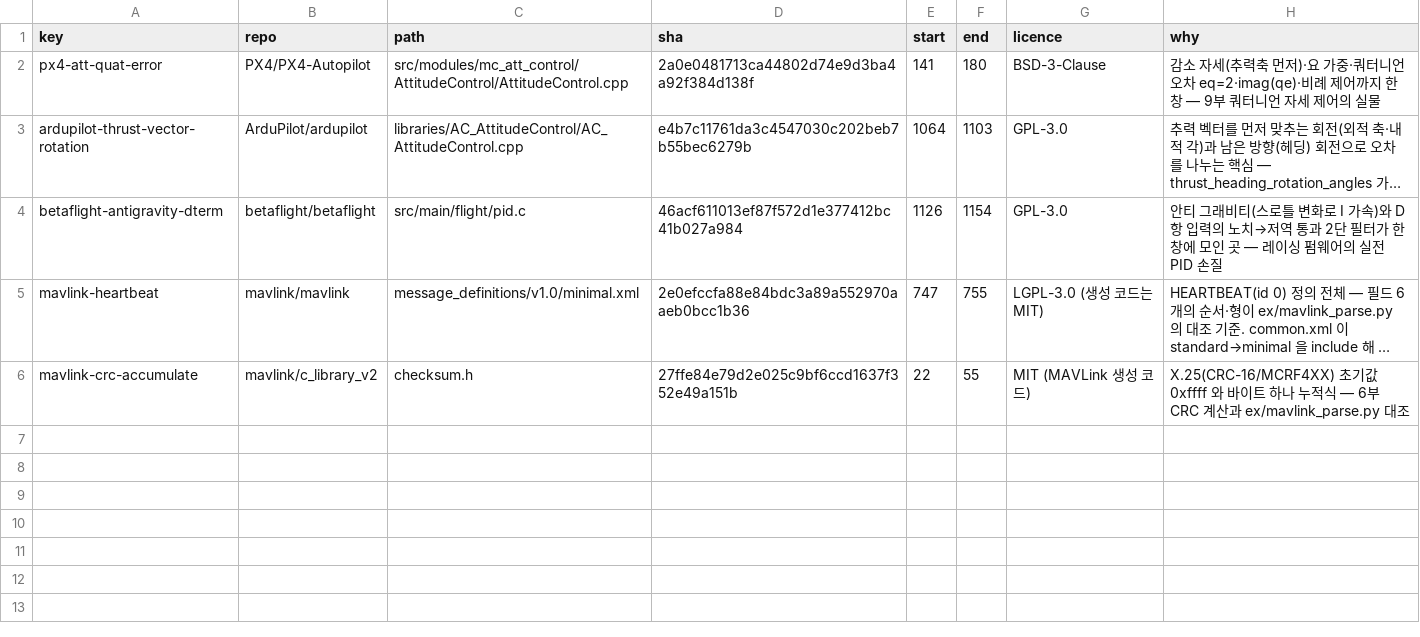
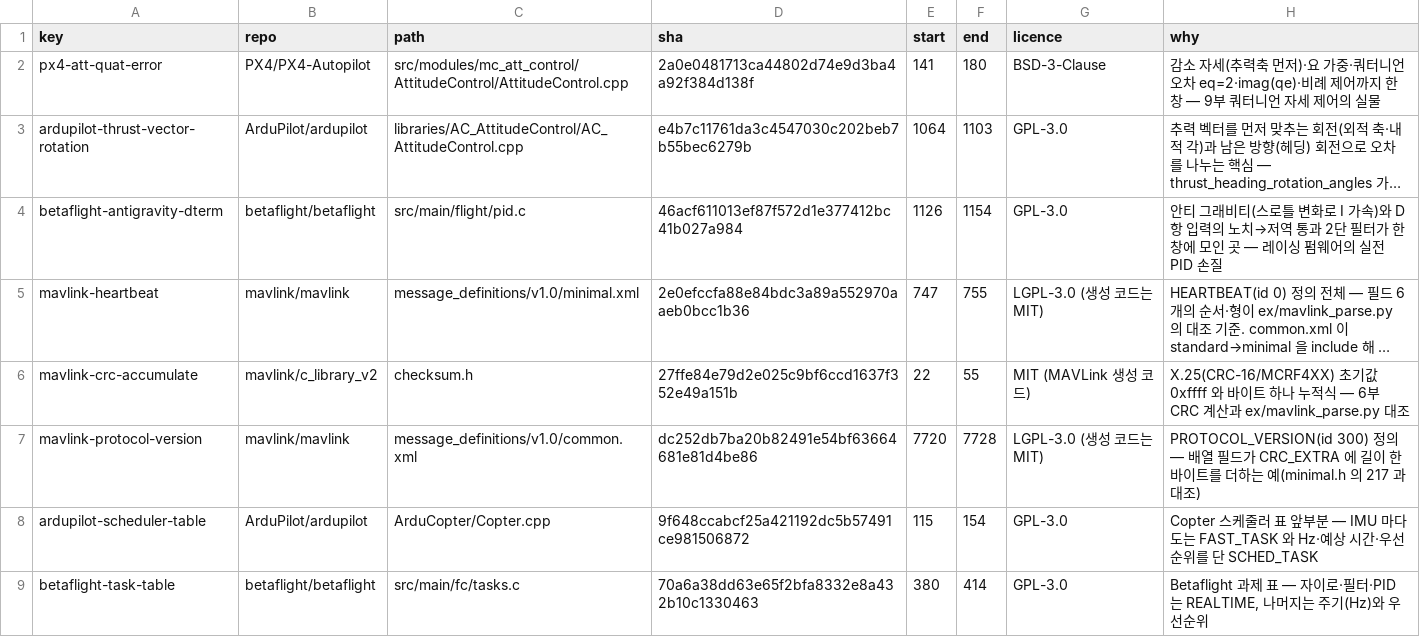
Before and after one commit to chobocho/treasure_house, a TSV file: drone/data/excerpts/INDEX.tsv, drawn as a sheet; long unchanged cells end in …; the diff names each change by its address in the sheet, - before the commit and + after, or states it on an @@ line.

```diff
--- a/drone/data/excerpts/INDEX.tsv
+++ b/drone/data/excerpts/INDEX.tsv
+row 7: mavlink-protocol-version | mavlink/mavlink | message_definitions/v1.0/common.xml | dc252db7ba20b82491e54bf63664681e81d4be86 | 7720 | 7728 | LGPL-3.0 (생성 코드는 MIT) | PROTOCOL_VERSION(id 300) 정의 — 배열 필드가 CRC_EXTRA 에 길이 한 바이트를 더하는 예(minimal.h 의 217 과 대조)
+row 8: ardupilot-scheduler-table | ArduPilot/ardupilot | ArduCopter/Copter.cpp | 9f648ccabcf25a421192dc5b57491ce981506872 | 115 | 154 | GPL-3.0 | Copter 스케줄러 표 앞부분 — IMU 마다 도는 FAST_TASK 와 Hz·예상 시간·우선순위를 단 SCHED_TASK
+row 9: betaflight-task-table | betaflight/betaflight | src/main/fc/tasks.c | 70a6a38dd63e65f2bfa8332e8a432b10c1330463 | 380 | 414 | GPL-3.0 | Betaflight 과제 표 — 자이로·필터·PID 는 REALTIME, 나머지는 주기(Hz)와 우선순위
```
Also changed, not shown: 56 other files.
